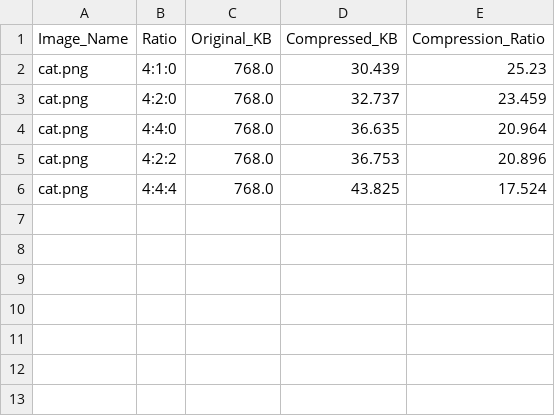
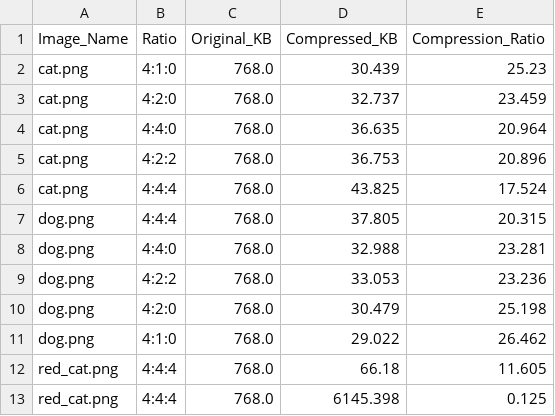
Before and after one commit to MJedruszek/Modelowanie_Statystyczne, a CSV file: compression_results.csv, drawn as a sheet; the diff names each change by its address in the sheet, - before the commit and + after, or states it on an @@ line.

Commit message:
test diff images

```diff
--- a/compression_results.csv
+++ b/compression_results.csv
+row 7: dog.png | 4:4:4 | 768.0 | 37.805 | 20.315
+row 8: dog.png | 4:4:0 | 768.0 | 32.988 | 23.281
+row 9: dog.png | 4:2:2 | 768.0 | 33.053 | 23.236
+row 10: dog.png | 4:2:0 | 768.0 | 30.479 | 25.198
+row 11: dog.png | 4:1:0 | 768.0 | 29.022 | 26.462
+row 12: red_cat.png | 4:4:4 | 768.0 | 66.18 | 11.605
+row 13: red_cat.png | 4:4:4 | 768.0 | 6145.398 | 0.125
```
Also changed, not shown: 11 other files.
